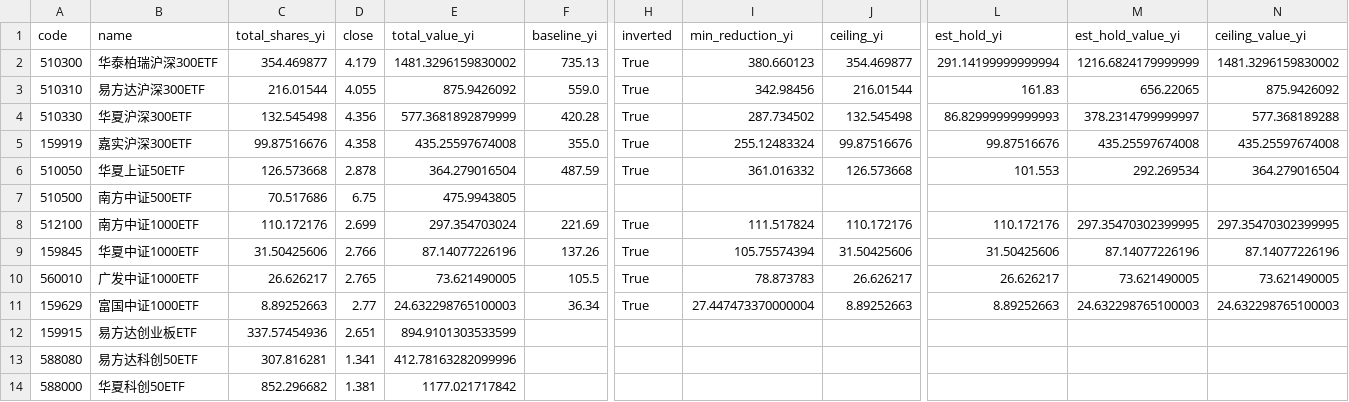
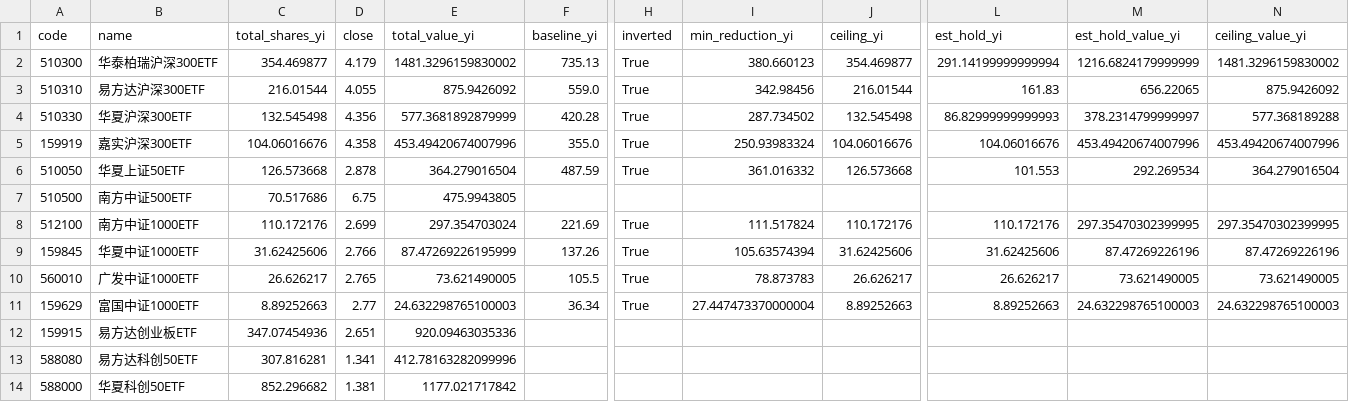
Before and after one commit to shanshanshan66688-art/Blue-pill-monitor, a CSV file: data/calibration.csv, drawn as a sheet; only a part is shown, gaps mark what is left out; the diff names each change by its address in the sheet, - before the commit and + after, or states it on an @@ line.

```diff
--- a/data/calibration.csv
+++ b/data/calibration.csv
-C5 (total_shares_yi): 99.87516676
+C5 (total_shares_yi): 104.06016676
-E5 (total_value_yi): 435.25597674008
+E5 (total_value_yi): 453.49420674007996
-I5 (min_reduction_yi): 255.12483324
+I5 (min_reduction_yi): 250.93983324
-J5 (ceiling_yi): 99.87516676
+J5 (ceiling_yi): 104.06016676
-L5 (est_hold_yi): 99.87516676
+L5 (est_hold_yi): 104.06016676
-M5 (est_hold_value_yi): 435.25597674008
+M5 (est_hold_value_yi): 453.49420674007996
-N5 (ceiling_value_yi): 435.25597674008
+N5 (ceiling_value_yi): 453.49420674007996
-C9 (total_shares_yi): 31.50425606
+C9 (total_shares_yi): 31.62425606
-E9 (total_value_yi): 87.14077226196
+E9 (total_value_yi): 87.47269226195999
-I9 (min_reduction_yi): 105.75574394
+I9 (min_reduction_yi): 105.63574394
-J9 (ceiling_yi): 31.50425606
+J9 (ceiling_yi): 31.62425606
-L9 (est_hold_yi): 31.50425606
+L9 (est_hold_yi): 31.62425606
-M9 (est_hold_value_yi): 87.14077226196
+M9 (est_hold_value_yi): 87.47269226196
-N9 (ceiling_value_yi): 87.14077226196
+N9 (ceiling_value_yi): 87.47269226196
-C12 (total_shares_yi): 337.57454936
+C12 (total_shares_yi): 347.07454936
-E12 (total_value_yi): 894.9101303533599
+E12 (total_value_yi): 920.09463035336
```
Also changed, not shown: data/etf_flows_yi.csv, data/signals.csv, 2 other files.
